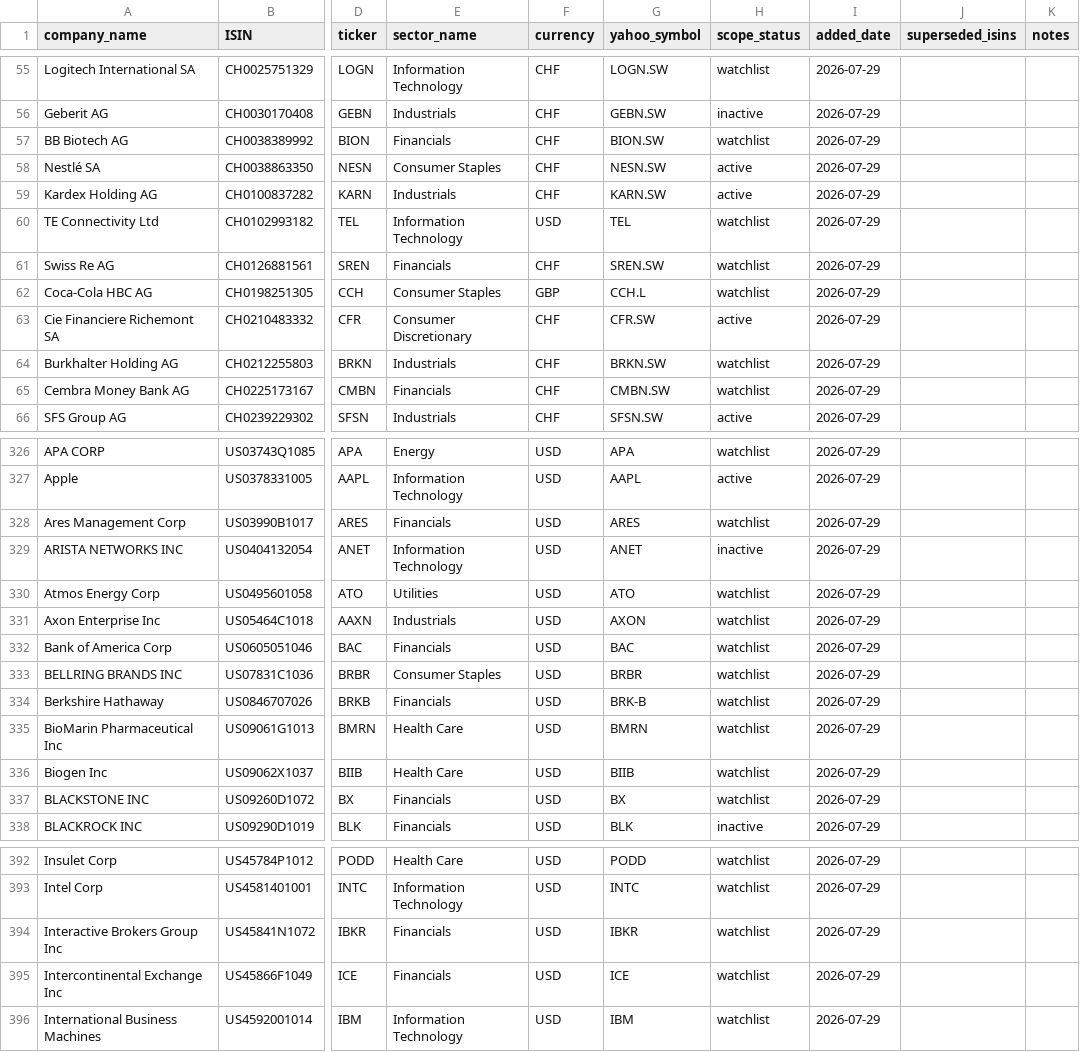
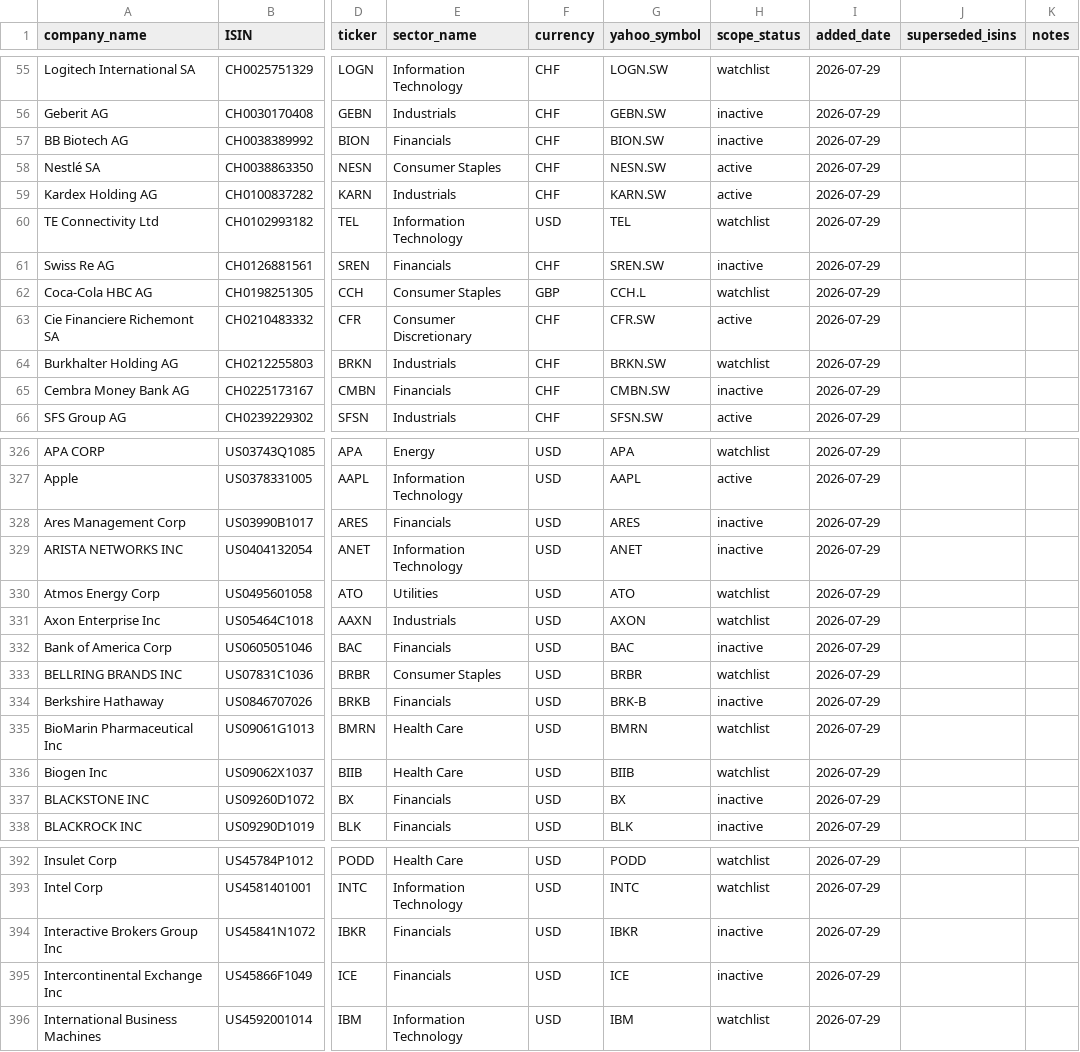
Before and after one commit to Mapgax/research_commons, a CSV file: data/ticker_universe.csv, drawn as a sheet; only a part is shown, gaps mark what is left out; the diff covers the shown part only; the diff names each change by its address in the sheet, - before the commit and + after, or states it on an @@ line.

```diff
--- a/data/ticker_universe.csv
+++ b/data/ticker_universe.csv
-H57 (scope_status): watchlist
+H57 (scope_status): inactive
-H61 (scope_status): watchlist
+H61 (scope_status): inactive
-H65 (scope_status): watchlist
+H65 (scope_status): inactive
-H328 (scope_status): watchlist
+H328 (scope_status): inactive
-H332 (scope_status): watchlist
+H332 (scope_status): inactive
-H334 (scope_status): watchlist
+H334 (scope_status): inactive
-H337 (scope_status): watchlist
+H337 (scope_status): inactive
-H394:H395 (scope_status): watchlist
+H394:H395 (scope_status): inactive
```
Also changed, not shown: 37 edited cells elsewhere in this file, 6 other files.
